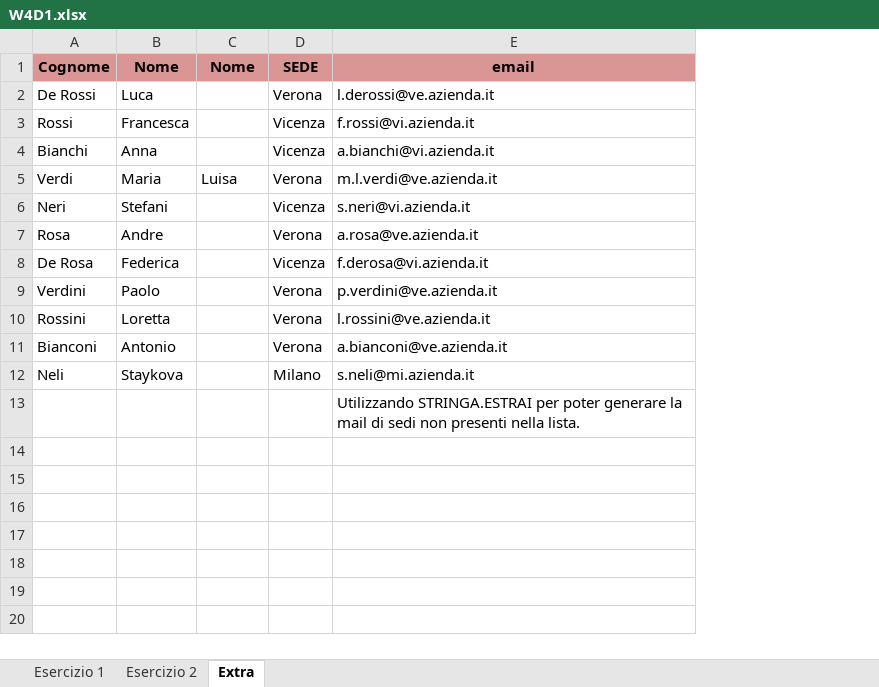
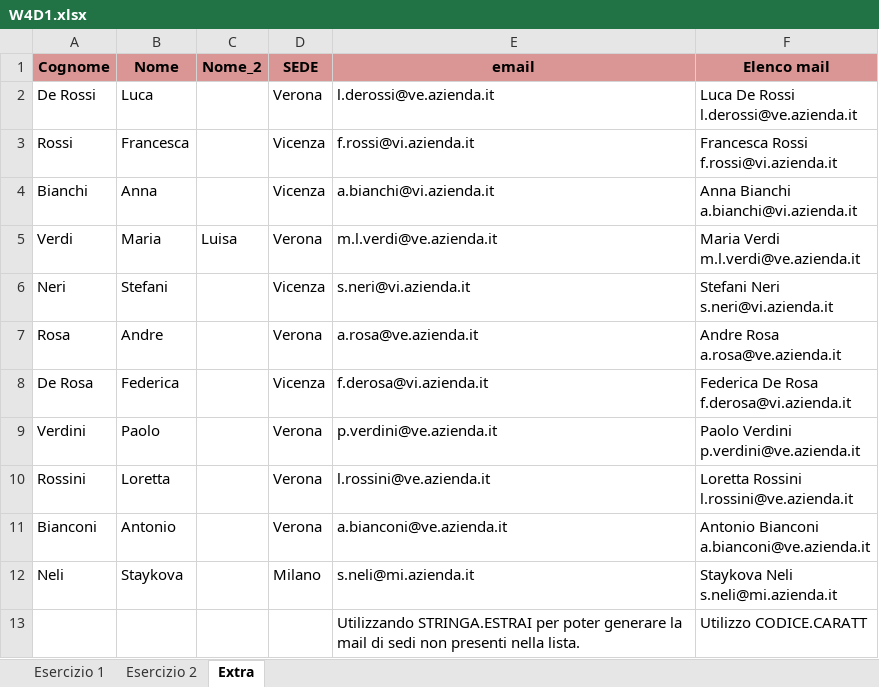
Before and after one commit to nstaykova/Epicode, an Excel workbook: Week4/W4D1.xlsx, sheet Extra, drawn as a sheet; values as stored, in another font and other column widths than the file's, no borders; ↵ is a line break in a cell; the diff names each change by its address in the sheet, - before the commit and + after, or states it on an @@ line.

```diff
--- a/Week4/W4D1.xlsx (sheet Extra)
+++ b/Week4/W4D1.xlsx (sheet Extra)
+column F (Elenco mail), rows 2-13: Luca De Rossi ↵ l.derossi@ve.azienda.it | Francesca Rossi ↵ f.rossi@vi.azienda.it | Anna Bianchi ↵ a.bianchi@vi.azienda.it | Maria Verdi ↵ m.l.verdi@ve.azienda.it | Stefani Neri ↵ s.neri@vi.azienda.it | Andre Rosa ↵ a.rosa@ve.azienda.it | Federica De Rosa ↵ f.derosa@vi.azienda.it | Paolo Verdini ↵ p.verdini@ve.azienda.it | Loretta Rossini ↵ l.rossini@ve.azienda.it | Antonio Bianconi ↵ a.bianconi@ve.azienda.it | Staykova Neli ↵ s.neli@mi.azienda.it | Utilizzo CODICE.CARATT
-C1: Nome
+C1: Nome_2
```
Also changed, not shown: sheet Esercizio 1, charts or pictures.
